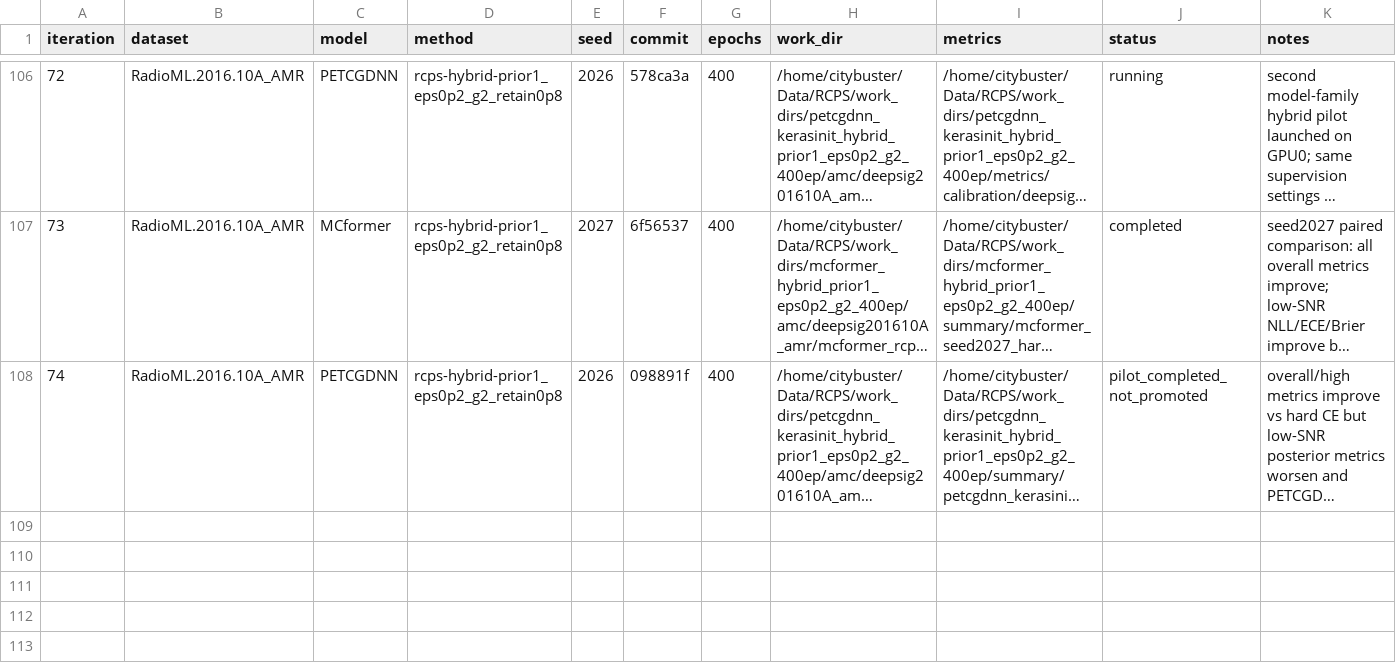
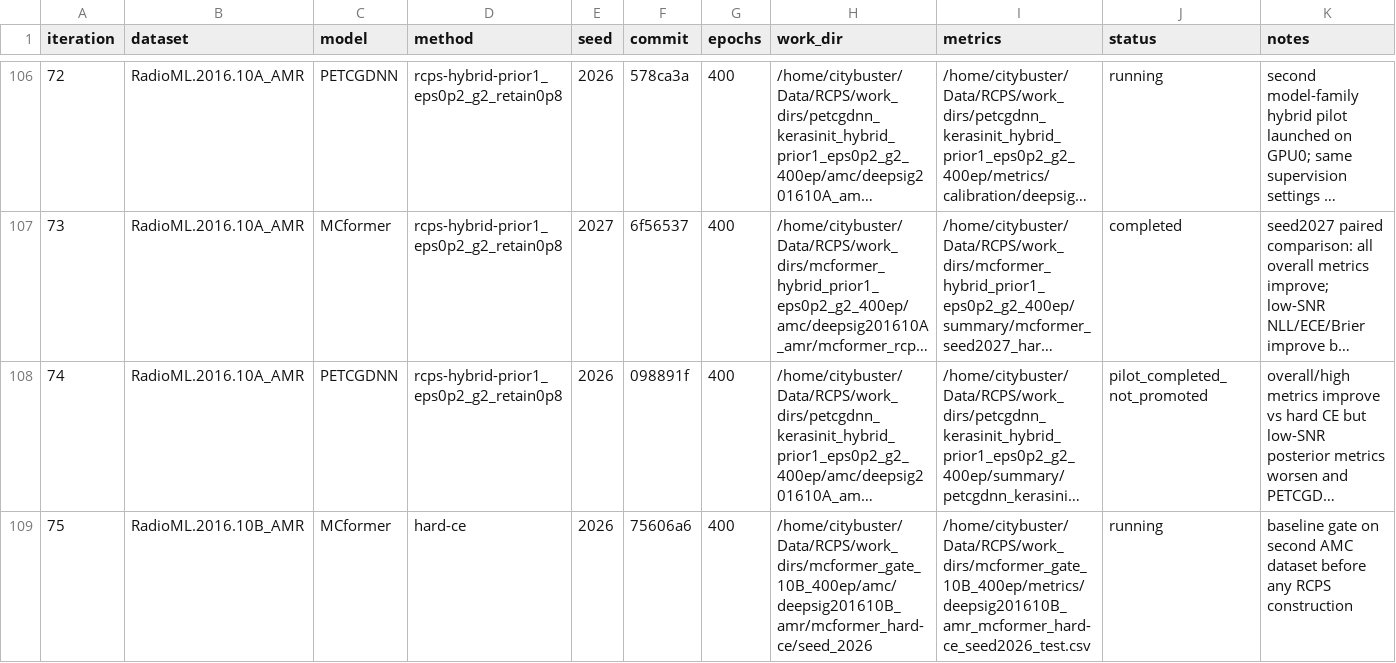
Before and after one commit to Singingkettle/ChangShuoRadioRecognition, a CSV file: docs/rcps/run_manifest.csv, drawn as a sheet; only a part is shown, gaps mark what is left out; long unchanged cells end in …; the diff names each change by its address in the sheet, - before the commit and + after, or states it on an @@ line.

Commit message:
Record MCformer RadioML2016.10B hard baseline launch

```diff
--- a/docs/rcps/run_manifest.csv
+++ b/docs/rcps/run_manifest.csv
+row 109: 75 | RadioML.2016.10B_AMR | MCformer | hard-ce | 2026 | 75606a6 | 400 | /home/citybuster/Data/RCPS/work_dirs/mcformer_gate_10B_400ep/amc/deepsig201610B_amr/mcformer_hard-ce/seed_2026 | /home/citybuster/Data/RCPS/work_dirs/mcformer_gate_10B_400ep/metrics/deepsig201610B_amr_mcformer_hard-ce_seed2026_test.csv | running | baseline gate on second AMC dataset before any RCPS construction
```
Also changed, not shown: 1 other file.
